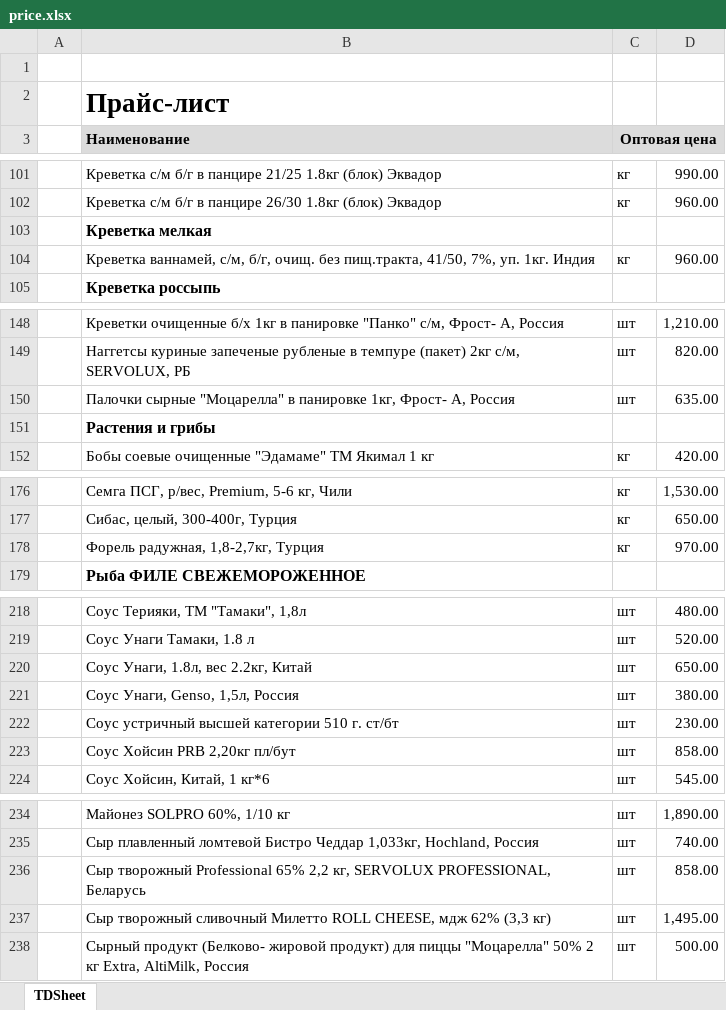
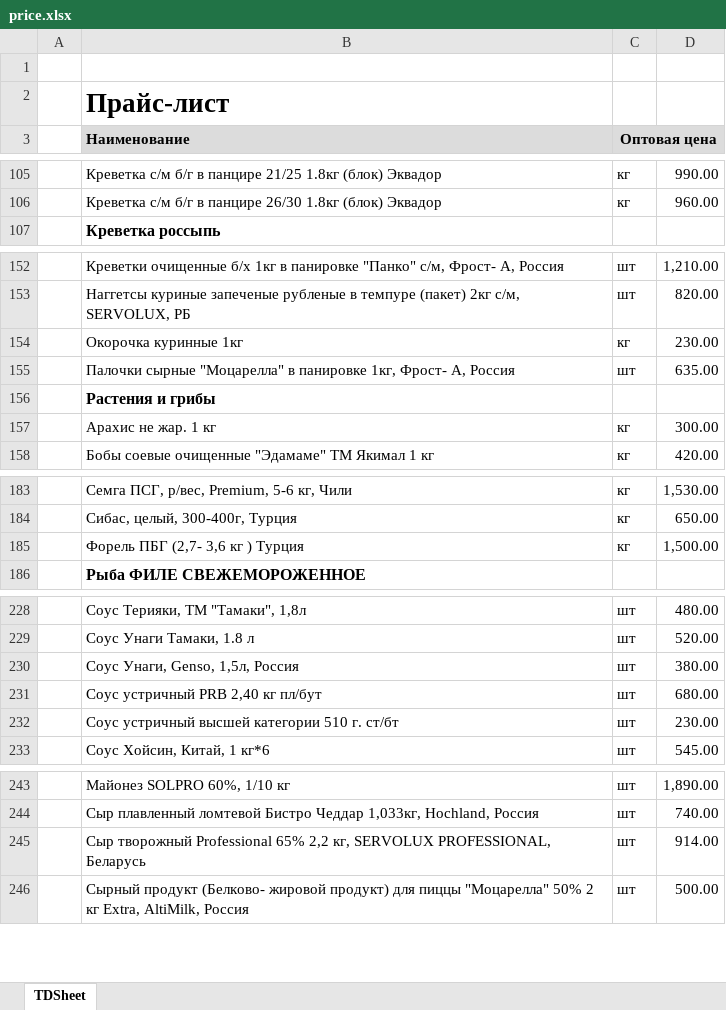
Before and after one commit to khasanov2307/tg2, an Excel workbook: price.xlsx, sheet TDSheet, drawn as a sheet; only a part is shown, gaps mark what is left out; values as stored, in another font and other column widths than the file's, no borders; charts and pictures not drawn; removed rows and columns are numbered as before the commit, all else as after; the diff covers the shown part only; the diff names each change by its address in the sheet, - before the commit and + after, or states it on an @@ line.

```diff
--- a/price.xlsx (sheet TDSheet)
+++ b/price.xlsx (sheet TDSheet)
-row 103:  | Креветка мелкая
-row 104:  | Креветка ваннамей, с/м, б/г, очищ. без пищ.тракта, 41/50, 7%, уп. 1кг. Индия | кг | 960.00
+row 154:  | Окорочка куринные 1кг | кг | 230.00
+row 157:  | Арахис не жар. 1 кг | кг | 300.00
-row 178:  | Форель радужная, 1,8-2,7кг, Турция | кг | 970.00
+row 185:  | Форель ПБГ (2,7- 3,6 кг ) Турция | кг | 1,500.00
-row 220:  | Соус Унаги, 1.8л, вес 2.2кг, Китай | шт | 650.00
+row 231:  | Соус устричный PRB 2,40 кг пл/бут | шт | 680.00
-row 223:  | Соус Хойсин PRB 2,20кг пл/бут | шт | 858.00
-D245: 858.00
+D245: 914.00
-row 237:  | Сыр творожный сливочный Милетто ROLL CHEESE, мдж 62% (3,3 кг) | шт | 1,495.00
```
Also changed, not shown: 12 added rows, 2 removed rows and 3 edited cells elsewhere in this sheet, 1 other file.
